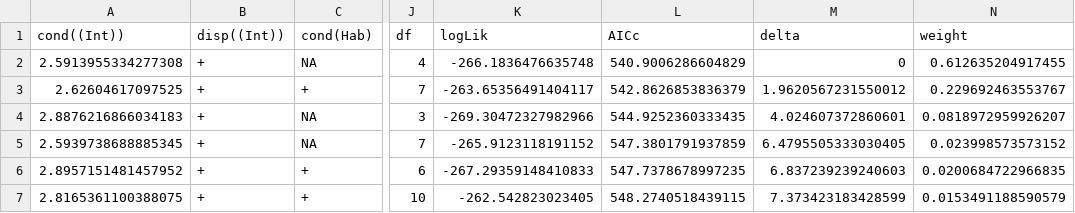
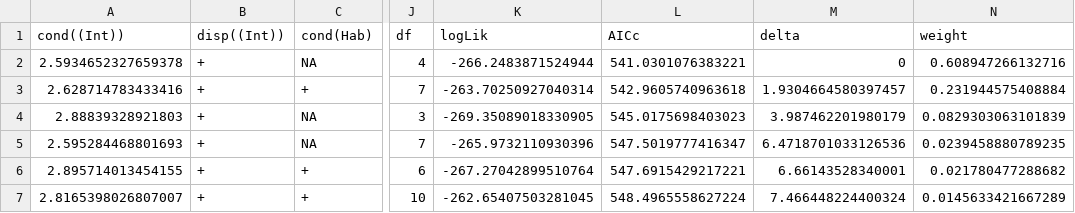
Before and after one commit to Matah33/PNG-Exclosure, a CSV file: data/output/invertebrates_chew_model_result.csv, drawn as a sheet; only a part is shown, gaps mark what is left out; the diff covers the shown part only; the diff names each change by its address in the sheet, - before the commit and + after, or states it on an @@ line.

```diff
--- a/data/output/invertebrates_chew_model_result.csv
+++ b/data/output/invertebrates_chew_model_result.csv
-A2 (cond((Int))): 2.5913955334277308
+A2 (cond((Int))): 2.5934652327659378
-K2 (logLik): -266.1836476635748
+K2 (logLik): -266.2483871524944
-L2 (AICc): 540.9006286604829
+L2 (AICc): 541.0301076383221
-N2 (weight): 0.612635204917455
+N2 (weight): 0.608947266132716
-A3 (cond((Int))): 2.62604617097525
+A3 (cond((Int))): 2.628714783433416
-K3 (logLik): -263.65356491404117
+K3 (logLik): -263.70250927040314
-L3 (AICc): 542.8626853836379
+L3 (AICc): 542.9605740963618
-M3 (delta): 1.9620567231550012
+M3 (delta): 1.9304664580397457
-N3 (weight): 0.229692463553767
+N3 (weight): 0.231944575408884
-A4 (cond((Int))): 2.8876216866034183
+A4 (cond((Int))): 2.88839328921803
-K4 (logLik): -269.30472327982966
+K4 (logLik): -269.35089018330905
-L4 (AICc): 544.9252360333435
+L4 (AICc): 545.0175698403023
-M4 (delta): 4.024607372860601
+M4 (delta): 3.987462201980179
-N4 (weight): 0.0818972959926207
+N4 (weight): 0.0829303063101839
-A5 (cond((Int))): 2.5939738688885345
+A5 (cond((Int))): 2.595284468801693
-K5 (logLik): -265.9123118191152
+K5 (logLik): -265.9732110930396
-L5 (AICc): 547.3801791937859
+L5 (AICc): 547.5019777416347
-M5 (delta): 6.4795505333030405
+M5 (delta): 6.4718701033126536
-N5 (weight): 0.023998573573152
+N5 (weight): 0.0239458880789235
-A6 (cond((Int))): 2.8957151481457952
+A6 (cond((Int))): 2.895714013454155
-K6 (logLik): -267.29359148410833
+K6 (logLik): -267.27042899510764
-L6 (AICc): 547.7378678997235
+L6 (AICc): 547.6915429217221
-M6 (delta): 6.837239239240603
+M6 (delta): 6.66143528340001
-N6 (weight): 0.0200684722966835
+N6 (weight): 0.021780477288682
-A7 (cond((Int))): 2.8165361100388075
+A7 (cond((Int))): 2.8165398026807007
-K7 (logLik): -262.542823023405
+K7 (logLik): -262.65407503281045
-L7 (AICc): 548.2740518439115
+L7 (AICc): 548.4965558627224
-M7 (delta): 7.373423183428599
+M7 (delta): 7.466448224400324
-N7 (weight): 0.0153491188590579
+N7 (weight): 0.0145633421667289
```
Also changed, not shown: 1 added row, 1 removed row and 60 edited cells elsewhere in this file, data/output/inv_ratio_chew_pairwise_HabSpec_contrast.csv, data/output/inv_ratio_nr_pairwise_HabSpec.csv, 37 other files.
